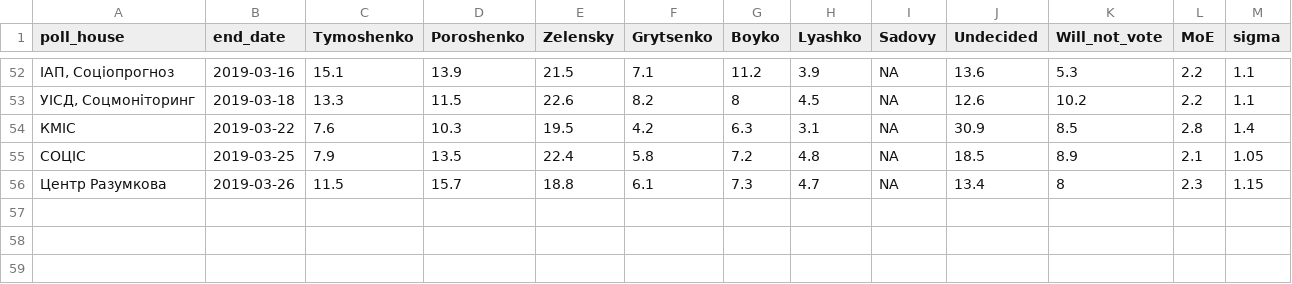
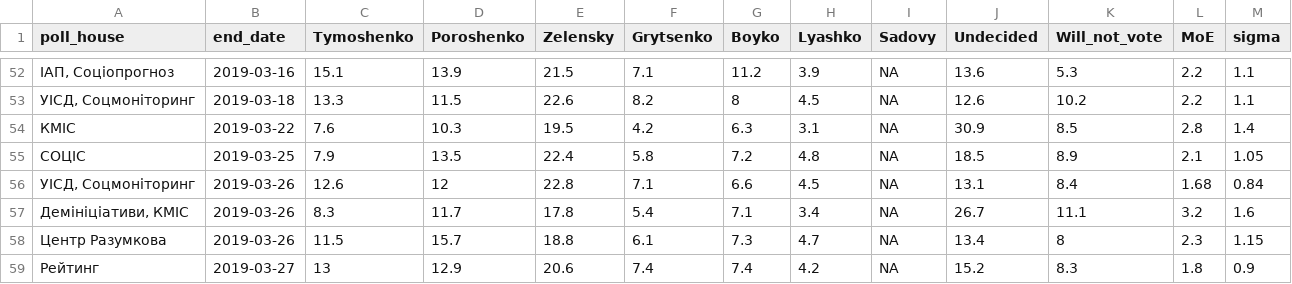
Before and after one commit to drimacus182/president_polls, a CSV file: data/chart_data_points_1.csv, drawn as a sheet; only a part is shown, gaps mark what is left out.

Commit message:
data update as of 2019-03-28 20:19:02

```diff
--- a/data/chart_data_points_1.csv
+++ b/data/chart_data_points_1.csv
@@ -55,2 +55,5 @@
 "СОЦІС",2019-03-25,7.9,13.5,22.4,5.8,7.2,4.8,NA,18.5,8.9,2.1,1.05
+"УІСД, Соцмоніторинг",2019-03-26,12.6,12,22.8,7.1,6.6,4.5,NA,13.1,8.4,1.68,0.84
+"Демініціативи, КМІС",2019-03-26,8.3,11.7,17.8,5.4,7.1,3.4,NA,26.7,11.1,3.2,1.6
 "Центр Разумкова",2019-03-26,11.5,15.7,18.8,6.1,7.3,4.7,NA,13.4,8,2.3,1.15
+"Рейтинг",2019-03-27,13,12.9,20.6,7.4,7.4,4.2,NA,15.2,8.3,1.8,0.9
```
Also changed, not shown: data/chart_data_lines_1.csv.
